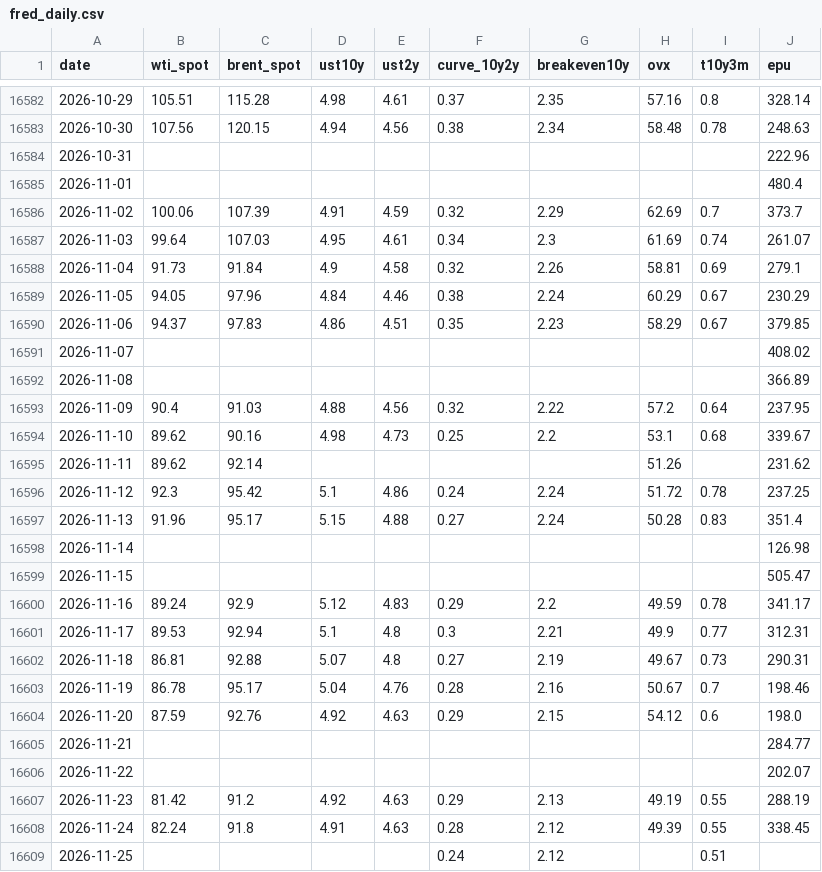
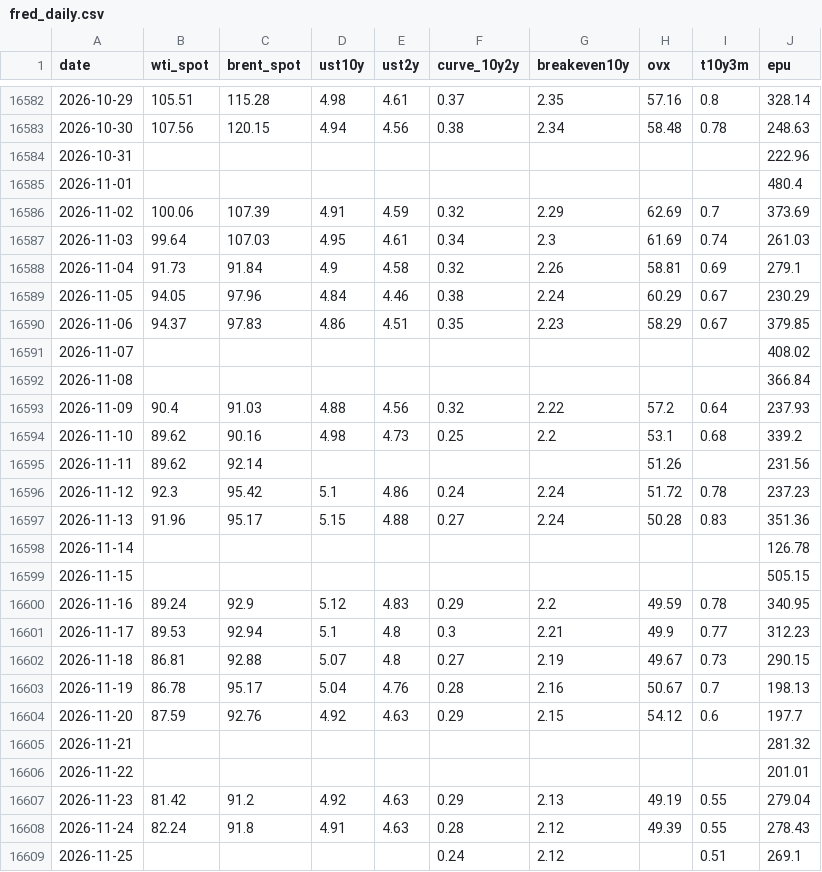
Before and after one commit to YYYJAA/OilForecastQF, a CSV file: Data/raw/fred_daily.csv, drawn as a sheet; only a part is shown, gaps mark what is left out.

```diff
--- a/Data/raw/fred_daily.csv
+++ b/Data/raw/fred_daily.csv
@@ -16585,4 +16585,4 @@ date,wti_spot,brent_spot,ust10y,ust2y,curve_10y2y,breakeven10y,ovx,t10y3m,epu
 2026-11-01,,,,,,,,,480.4
-2026-11-02,100.06,107.39,4.91,4.59,0.32,2.29,62.69,0.7,373.7
-2026-11-03,99.64,107.03,4.95,4.61,0.34,2.3,61.69,0.74,261.07
+2026-11-02,100.06,107.39,4.91,4.59,0.32,2.29,62.69,0.7,373.69
+2026-11-03,99.64,107.03,4.95,4.61,0.34,2.3,61.69,0.74,261.03
 2026-11-04,91.73,91.84,4.9,4.58,0.32,2.26,58.81,0.69,279.1
@@ -16591,19 +16591,19 @@ date,wti_spot,brent_spot,ust10y,ust2y,curve_10y2y,breakeven10y,ovx,t10y3m,epu
 2026-11-07,,,,,,,,,408.02
-2026-11-08,,,,,,,,,366.89
-2026-11-09,90.4,91.03,4.88,4.56,0.32,2.22,57.2,0.64,237.95
-2026-11-10,89.62,90.16,4.98,4.73,0.25,2.2,53.1,0.68,339.67
-2026-11-11,89.62,92.14,,,,,51.26,,231.62
-2026-11-12,92.3,95.42,5.1,4.86,0.24,2.24,51.72,0.78,237.25
-2026-11-13,91.96,95.17,5.15,4.88,0.27,2.24,50.28,0.83,351.4
-2026-11-14,,,,,,,,,126.98
-2026-11-15,,,,,,,,,505.47
-2026-11-16,89.24,92.9,5.12,4.83,0.29,2.2,49.59,0.78,341.17
-2026-11-17,89.53,92.94,5.1,4.8,0.3,2.21,49.9,0.77,312.31
-2026-11-18,86.81,92.88,5.07,4.8,0.27,2.19,49.67,0.73,290.31
-2026-11-19,86.78,95.17,5.04,4.76,0.28,2.16,50.67,0.7,198.46
-2026-11-20,87.59,92.76,4.92,4.63,0.29,2.15,54.12,0.6,198.0
-2026-11-21,,,,,,,,,284.77
-2026-11-22,,,,,,,,,202.07
-2026-11-23,81.42,91.2,4.92,4.63,0.29,2.13,49.19,0.55,288.19
-2026-11-24,82.24,91.8,4.91,4.63,0.28,2.12,49.39,0.55,338.45
-2026-11-25,,,,,0.24,2.12,,0.51,
+2026-11-08,,,,,,,,,366.84
+2026-11-09,90.4,91.03,4.88,4.56,0.32,2.22,57.2,0.64,237.93
+2026-11-10,89.62,90.16,4.98,4.73,0.25,2.2,53.1,0.68,339.2
+2026-11-11,89.62,92.14,,,,,51.26,,231.56
+2026-11-12,92.3,95.42,5.1,4.86,0.24,2.24,51.72,0.78,237.23
+2026-11-13,91.96,95.17,5.15,4.88,0.27,2.24,50.28,0.83,351.36
+2026-11-14,,,,,,,,,126.78
+2026-11-15,,,,,,,,,505.15
+2026-11-16,89.24,92.9,5.12,4.83,0.29,2.2,49.59,0.78,340.95
+2026-11-17,89.53,92.94,5.1,4.8,0.3,2.21,49.9,0.77,312.23
+2026-11-18,86.81,92.88,5.07,4.8,0.27,2.19,49.67,0.73,290.15
+2026-11-19,86.78,95.17,5.04,4.76,0.28,2.16,50.67,0.7,198.13
+2026-11-20,87.59,92.76,4.92,4.63,0.29,2.15,54.12,0.6,197.7
+2026-11-21,,,,,,,,,281.32
+2026-11-22,,,,,,,,,201.01
+2026-11-23,81.42,91.2,4.92,4.63,0.29,2.13,49.19,0.55,279.04
+2026-11-24,82.24,91.8,4.91,4.63,0.28,2.12,49.39,0.55,278.43
+2026-11-25,,,,,0.24,2.12,,0.51,269.1
```
Also changed, not shown: Data/raw/yahoo_extra_daily.csv, Outputs/latest_forecasts.csv, 2 other files.
